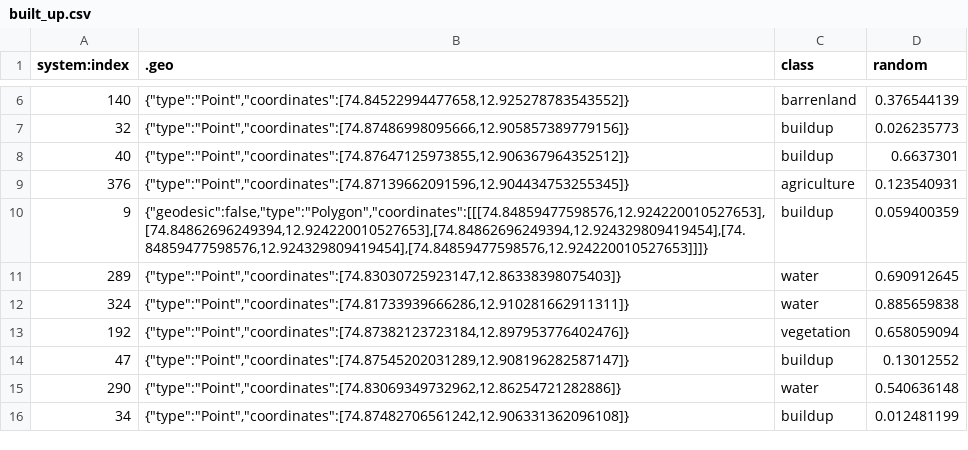
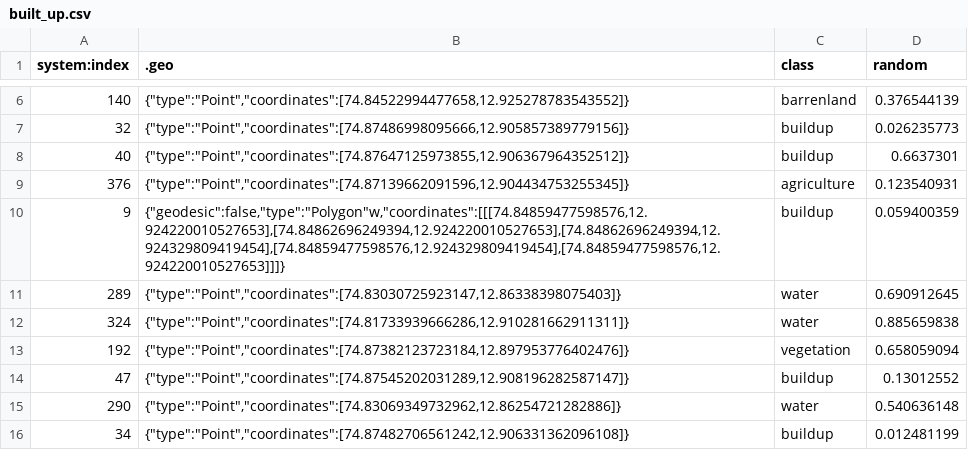
Before and after one commit to neethanm/Project, a CSV file: built_up.csv, drawn as a sheet; only a part is shown, gaps mark what is left out.

```diff
--- a/built_up.csv
+++ b/built_up.csv
@@ -9,3 +9,3 @@ system:index,.geo,class,random
 376,"{""type"":""Point"",""coordinates"":[74.87139662091596,12.904434753255345]}",agriculture,0.123540931
-9,"{""geodesic"":false,""type"":""Polygon"",""coordinates"":[[[74.84859477598576,12.924220010527653],[74.84862696249394,12.924220010527653],[74.84862696249394,12.924329809419454],[74.84859477598576,12.924329809419454],[74.84859477598576,12.924220010527653]]]}",buildup,0.059400359
+9,"{""geodesic"":false,""type"":""Polygon""w,""coordinates"":[[[74.84859477598576,12.924220010527653],[74.84862696249394,12.924220010527653],[74.84862696249394,12.924329809419454],[74.84859477598576,12.924329809419454],[74.84859477598576,12.924220010527653]]]}",buildup,0.059400359
 289,"{""type"":""Point"",""coordinates"":[74.83030725923147,12.86338398075403]}",water,0.690912645
```
Also changed, not shown: 12 other files.
